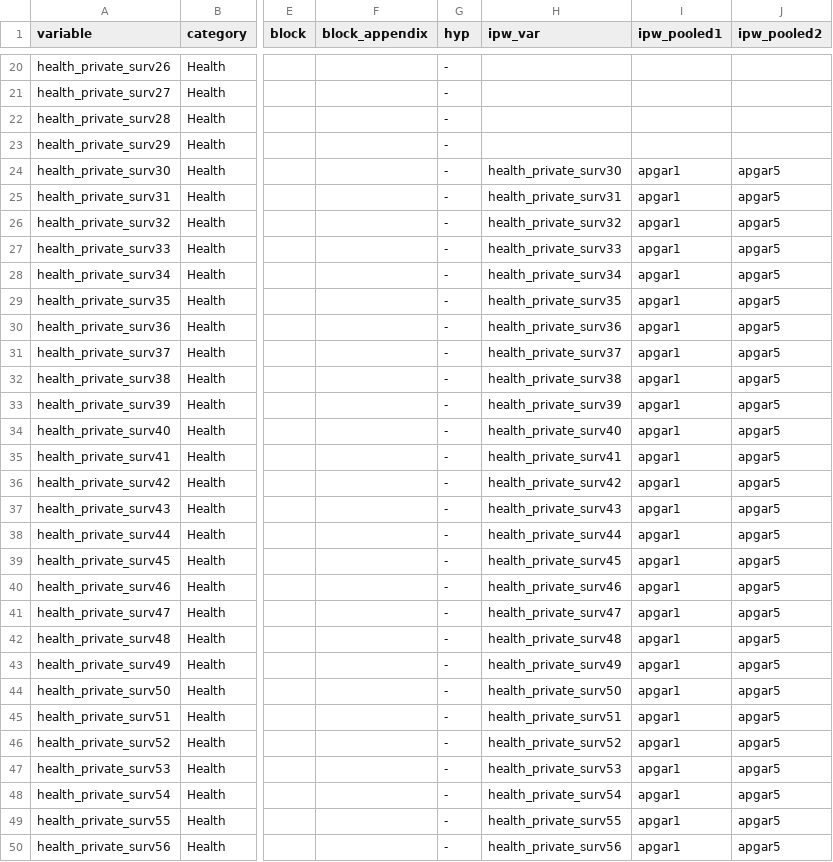
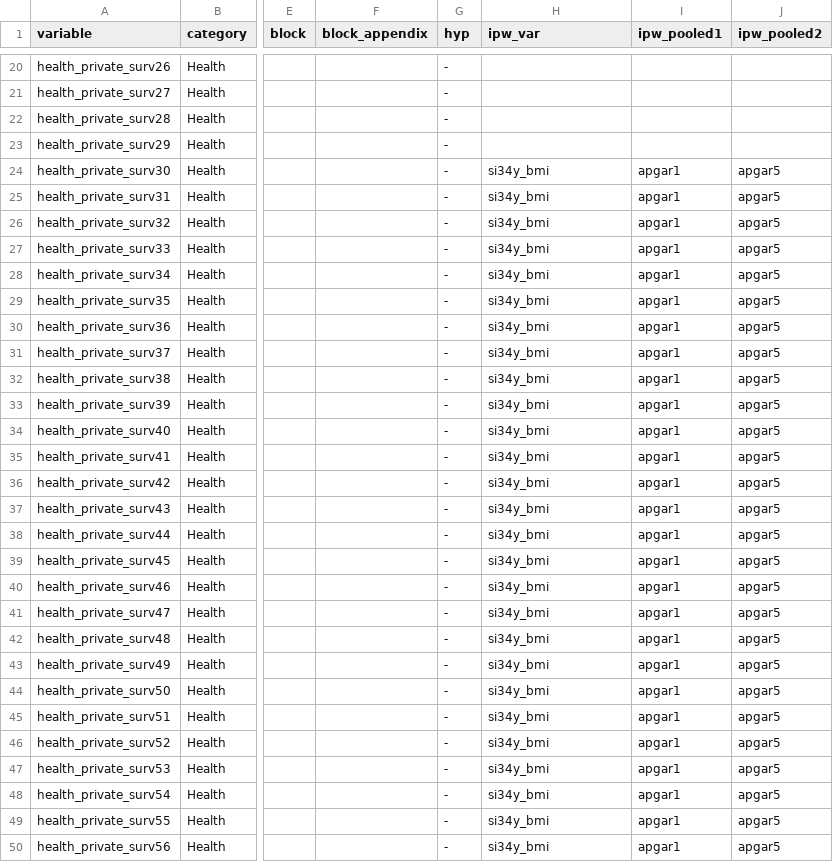
Before and after one commit to jorgelgarcia/abc-treatmenteffects-finalseason, a CSV file: scripts/abccare/cba/health/health_private_surv/outcomes.csv, drawn as a sheet; only a part is shown, gaps mark what is left out; the diff covers the shown part only; the diff names each change by its address in the sheet, - before the commit and + after, or states it on an @@ line.

```diff
--- a/scripts/abccare/cba/health/health_private_surv/outcomes.csv
+++ b/scripts/abccare/cba/health/health_private_surv/outcomes.csv
-H24 (ipw_var): health_private_surv30
+H24 (ipw_var): si34y_bmi
-H25 (ipw_var): health_private_surv31
+H25 (ipw_var): si34y_bmi
-H26 (ipw_var): health_private_surv32
+H26 (ipw_var): si34y_bmi
-H27 (ipw_var): health_private_surv33
+H27 (ipw_var): si34y_bmi
-H28 (ipw_var): health_private_surv34
+H28 (ipw_var): si34y_bmi
-H29 (ipw_var): health_private_surv35
+H29 (ipw_var): si34y_bmi
-H30 (ipw_var): health_private_surv36
+H30 (ipw_var): si34y_bmi
-H31 (ipw_var): health_private_surv37
+H31 (ipw_var): si34y_bmi
-H32 (ipw_var): health_private_surv38
+H32 (ipw_var): si34y_bmi
-H33 (ipw_var): health_private_surv39
+H33 (ipw_var): si34y_bmi
-H34 (ipw_var): health_private_surv40
+H34 (ipw_var): si34y_bmi
-H35 (ipw_var): health_private_surv41
+H35 (ipw_var): si34y_bmi
-H36 (ipw_var): health_private_surv42
+H36 (ipw_var): si34y_bmi
-H37 (ipw_var): health_private_surv43
+H37 (ipw_var): si34y_bmi
-H38 (ipw_var): health_private_surv44
+H38 (ipw_var): si34y_bmi
-H39 (ipw_var): health_private_surv45
+H39 (ipw_var): si34y_bmi
-H40 (ipw_var): health_private_surv46
+H40 (ipw_var): si34y_bmi
-H41 (ipw_var): health_private_surv47
+H41 (ipw_var): si34y_bmi
-H42 (ipw_var): health_private_surv48
+H42 (ipw_var): si34y_bmi
-H43 (ipw_var): health_private_surv49
+H43 (ipw_var): si34y_bmi
-H44 (ipw_var): health_private_surv50
+H44 (ipw_var): si34y_bmi
-H45 (ipw_var): health_private_surv51
+H45 (ipw_var): si34y_bmi
-H46 (ipw_var): health_private_surv52
+H46 (ipw_var): si34y_bmi
-H47 (ipw_var): health_private_surv53
+H47 (ipw_var): si34y_bmi
-H48 (ipw_var): health_private_surv54
+H48 (ipw_var): si34y_bmi
-H49 (ipw_var): health_private_surv55
+H49 (ipw_var): si34y_bmi
-H50 (ipw_var): health_private_surv56
+H50 (ipw_var): si34y_bmi
```
Also changed, not shown: 23 edited cells elsewhere in this file, scripts/abccare/cba/health/diclaim_surv/outcomes.csv, scripts/abccare/cba/health/health_public_surv/outcomes.csv, 5 other files.
